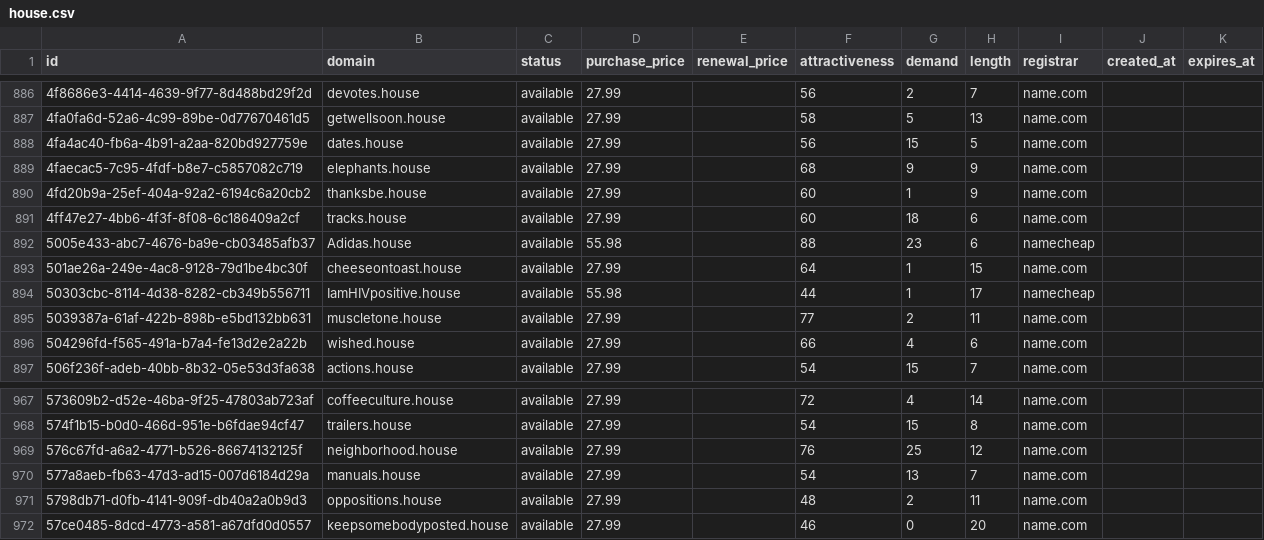
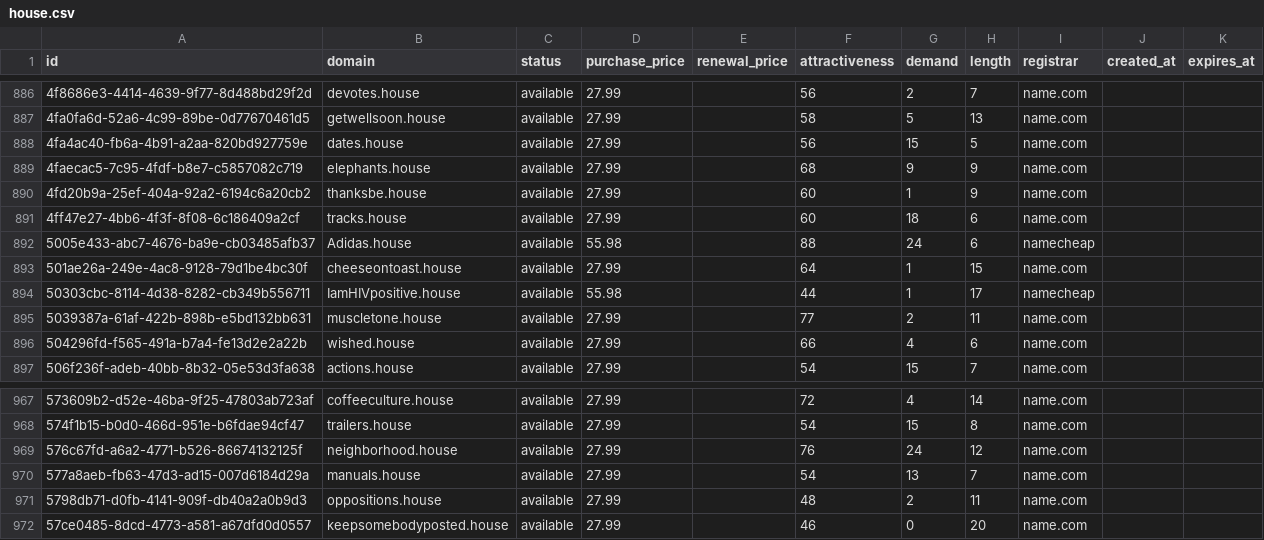
Before and after one commit to UniqueDomains/house-oneword-domains, a CSV file: house.csv, drawn as a sheet; only a part is shown, gaps mark what is left out.

Commit message:
Domains update

```diff
--- a/house.csv
+++ b/house.csv
@@ -891,3 +891,3 @@ id,domain,status,purchase_price,renewal_price,attractiveness,demand,length,regis
 4ff47e27-4bb6-4f3f-8f08-6c186409a2cf,tracks.house,available,27.99,,60,18,6,name.com,,
-5005e433-abc7-4676-ba9e-cb03485afb37,Adidas.house,available,55.98,,88,23,6,namecheap,,
+5005e433-abc7-4676-ba9e-cb03485afb37,Adidas.house,available,55.98,,88,24,6,namecheap,,
 501ae26a-249e-4ac8-9128-79d1be4bc30f,cheeseontoast.house,available,27.99,,64,1,15,name.com,,
@@ -968,3 +968,3 @@ id,domain,status,purchase_price,renewal_price,attractiveness,demand,length,regis
 574f1b15-b0d0-466d-951e-b6fdae94cf47,trailers.house,available,27.99,,54,15,8,name.com,,
-576c67fd-a6a2-4771-b526-86674132125f,neighborhood.house,available,27.99,,76,25,12,name.com,,
+576c67fd-a6a2-4771-b526-86674132125f,neighborhood.house,available,27.99,,76,24,12,name.com,,
 577a8aeb-fb63-47d3-ad15-007d6184d29a,manuals.house,available,27.99,,54,13,7,name.com,,
```
Also changed, not shown: 4 other files.
